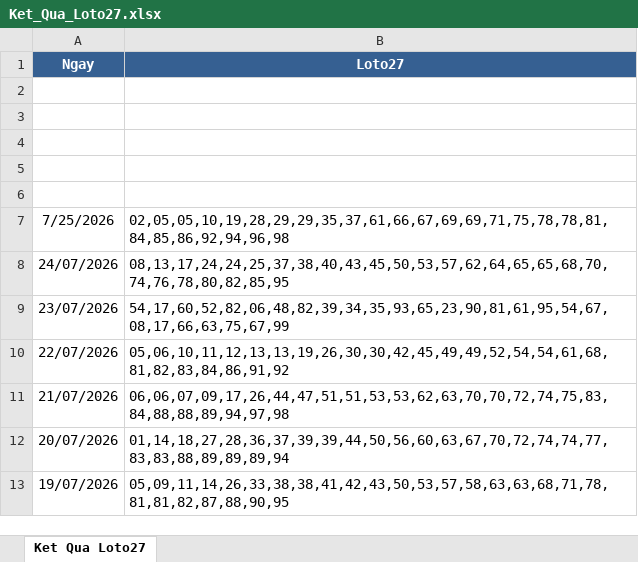
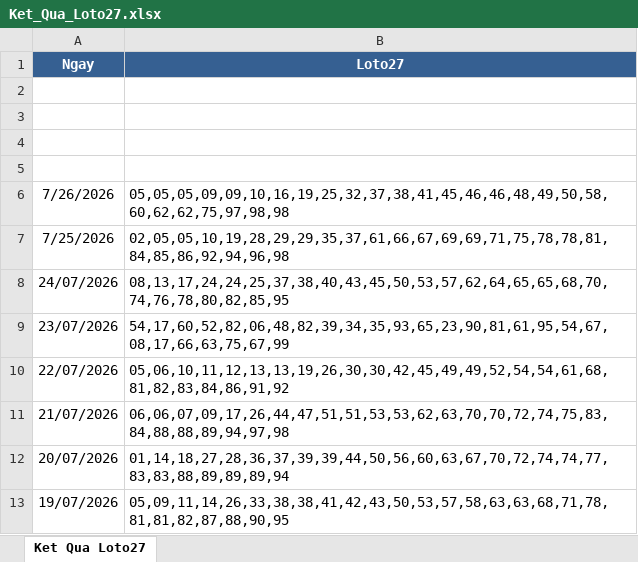
Before and after one commit to xsmbv23/xsmb-quant, an Excel workbook: Ket_Qua_Loto27.xlsx, sheet Ket Qua Loto27, drawn as a sheet; only a part is shown; values as stored, in another font and other column widths than the file's, no borders; the diff names each change by its address in the sheet, - before the commit and + after, or states it on an @@ line.

Commit message:
Add files via upload

```diff
--- a/Ket_Qua_Loto27.xlsx (sheet Ket Qua Loto27)
+++ b/Ket_Qua_Loto27.xlsx (sheet Ket Qua Loto27)
-row 6: (empty)
+row 6: 7/26/2026 | 05,05,05,09,09,10,16,19,25,32,37,38,41,45,46,46,48,49,50,58,60,62,62,75,97,98,98
```
